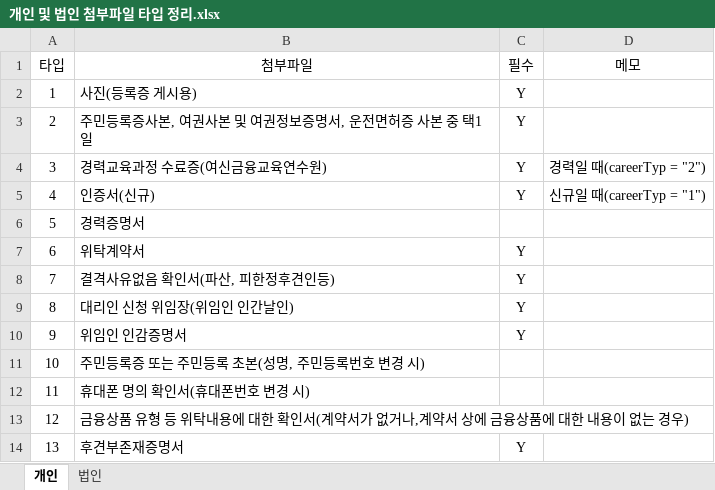
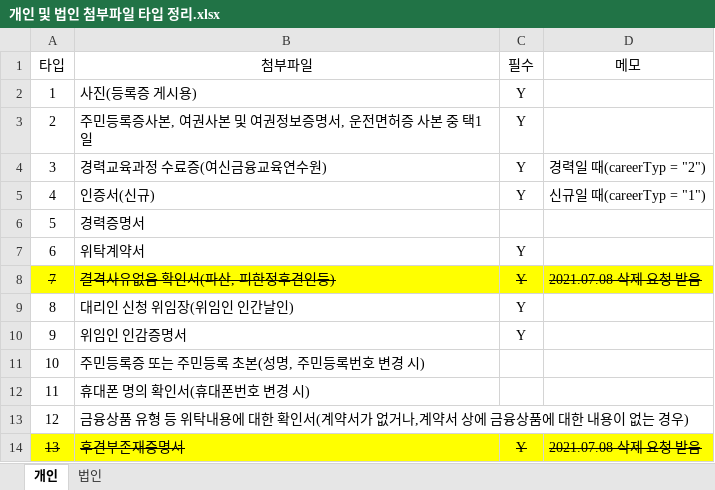
Before and after one commit to leebyungkwon/loans, an Excel workbook: src/main/document/개인 및 법인 첨부파일 타입 정리.xlsx, sheet 개인, drawn as a sheet; values as stored, in another font and other column widths than the file's, no borders; the diff names each change by its address in the sheet, - before the commit and + after, or states it on an @@ line.

```diff
--- a/src/main/document/개인 및 법인 첨부파일 타입 정리.xlsx (sheet 개인)
+++ b/src/main/document/개인 및 법인 첨부파일 타입 정리.xlsx (sheet 개인)
-A8:D8 fill: none
+A8:D8 fill: #FFFF00
-A8:C8 strikethrough: off
+A8:C8 strikethrough: on
-D8 (메모): (empty)
+D8 (메모): 2021.07.08 삭제 요청 받음
-A14:D14 fill: none
+A14:D14 fill: #FFFF00
-A14:C14 strikethrough: off
+A14:C14 strikethrough: on
-D14 (메모): (empty)
+D14 (메모): 2021.07.08 삭제 요청 받음
```
Also changed, not shown: sheet 법인, 10 other files.
